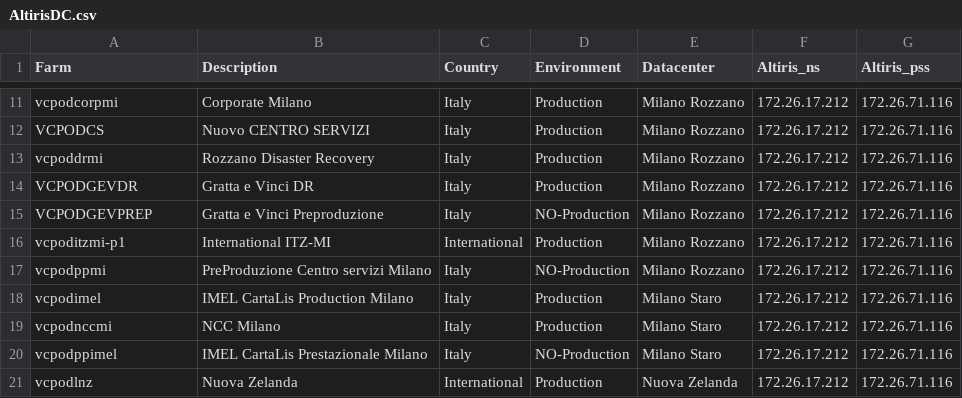
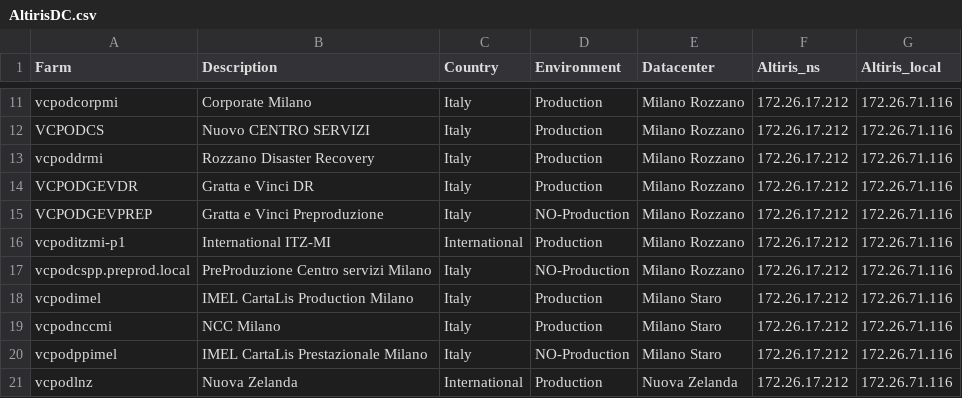
Before and after one commit to CC-Virtual-OS/altiris, a CSV file: AltirisDC.csv, drawn as a sheet; only a part is shown, gaps mark what is left out; the diff names each change by its address in the sheet, - before the commit and + after, or states it on an @@ line.

```diff
--- a/AltirisDC.csv
+++ b/AltirisDC.csv
-G1: Altiris_pss
+G1: Altiris_local
-A17 (Farm): vcpodppmi
+A17 (Farm): vcpodcspp.preprod.local
```
Also changed, not shown: 3 other files.
